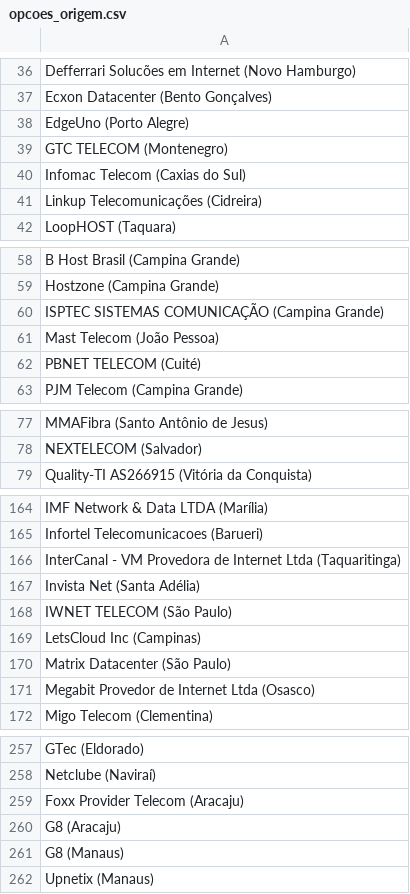
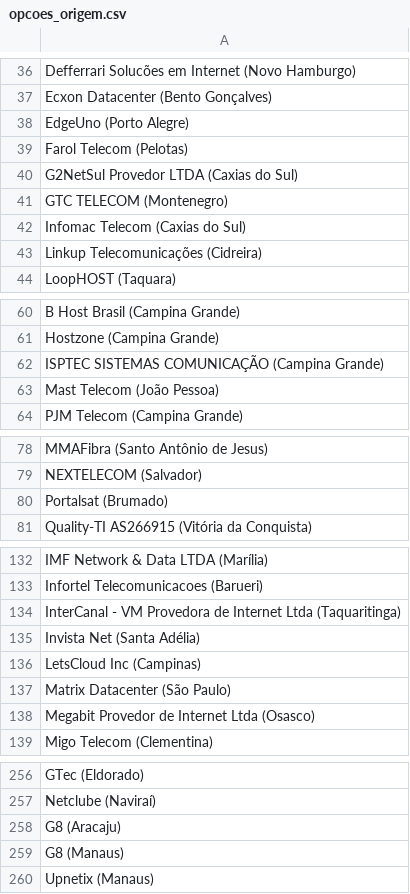
Before and after one commit to tonyfroes/Topicos-Especiais-em-Computacao, a CSV file: opcoes_origem.csv, drawn as a sheet; only a part is shown, gaps mark what is left out; the diff covers the shown part only.

```diff
--- a/opcoes_origem.csv
+++ b/opcoes_origem.csv
@@ -38,2 +38,4 @@
     EdgeUno (Porto Alegre)
+    Farol Telecom (Pelotas)
+    G2NetSul Provedor LTDA (Caxias do Sul)
     GTC TELECOM (Montenegro)
@@ -61,3 +63,2 @@
     Mast Telecom (João Pessoa)
-    PBNET TELECOM (Cuité)
     PJM Telecom (Campina Grande)
@@ -78,2 +79,3 @@
     NEXTELECOM (Salvador)
+    Portalsat (Brumado)
     Quality-TI AS266915 (Vitória da Conquista)
@@ -167,3 +135,2 @@
     Invista Net (Santa Adélia)
-    IWNET TELECOM (São Paulo)
     LetsCloud Inc (Campinas)
@@ -258,3 +257,2 @@
     Netclube (Naviraí)
-    Foxx Provider Telecom (Aracaju)
     G8 (Aracaju)
```
Also changed, not shown: 2 removed rows and 32 moved rows elsewhere in this file, 2 other files.
